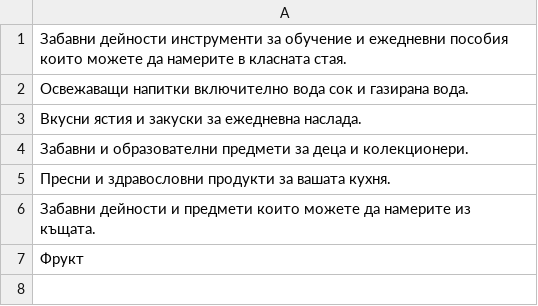
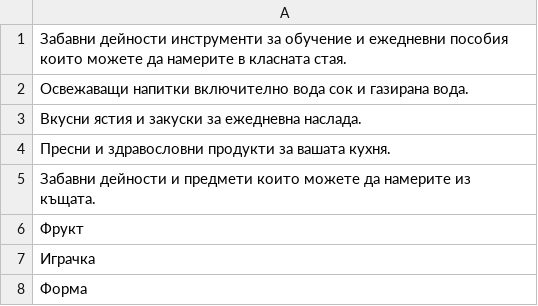
Before and after one commit to spyderbg/mx-admin-cloud, a CSV file: content/descriptions_bg.csv, drawn as a sheet; removed rows and columns are numbered as before the commit, all else as after; the diff names each change by its address in the sheet, - before the commit and + after, or states it on an @@ line.

```diff
--- a/content/descriptions_bg.csv
+++ b/content/descriptions_bg.csv
-row 4: Забавни и образователни предмети за деца и колекционери.
+row 7: Играчка
+row 8: Форма
```
Also changed, not shown: content/descriptions_en.csv, content/descriptions_es.csv, 26 other files.
